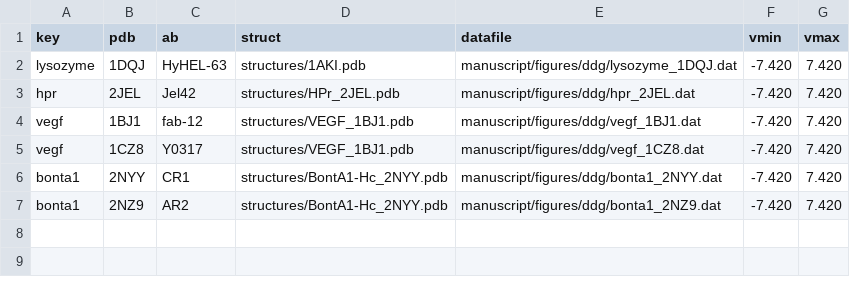
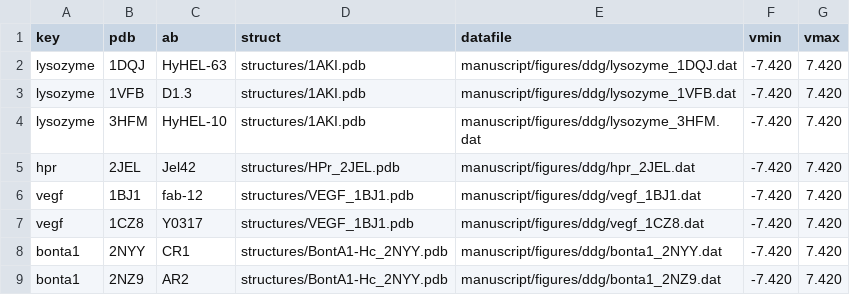
Before and after one commit to bdneff/bcell_epitope, a TSV file: manuscript/figures/ddg/manifest.tsv, drawn as a sheet.

```diff
--- a/manuscript/figures/ddg/manifest.tsv
+++ b/manuscript/figures/ddg/manifest.tsv
@@ -2,2 +2,4 @@ key	pdb	ab	struct	datafile	vmin	vmax
 lysozyme	1DQJ	HyHEL-63	structures/1AKI.pdb	manuscript/figures/ddg/lysozyme_1DQJ.dat	-7.420	7.420
+lysozyme	1VFB	D1.3	structures/1AKI.pdb	manuscript/figures/ddg/lysozyme_1VFB.dat	-7.420	7.420
+lysozyme	3HFM	HyHEL-10	structures/1AKI.pdb	manuscript/figures/ddg/lysozyme_3HFM.dat	-7.420	7.420
 hpr	2JEL	Jel42	structures/HPr_2JEL.pdb	manuscript/figures/ddg/hpr_2JEL.dat	-7.420	7.420
```
Also changed, not shown: benchmark/antigen_alanine_scan_extracted_SIMPLE_v1.csv, 16 other files.
